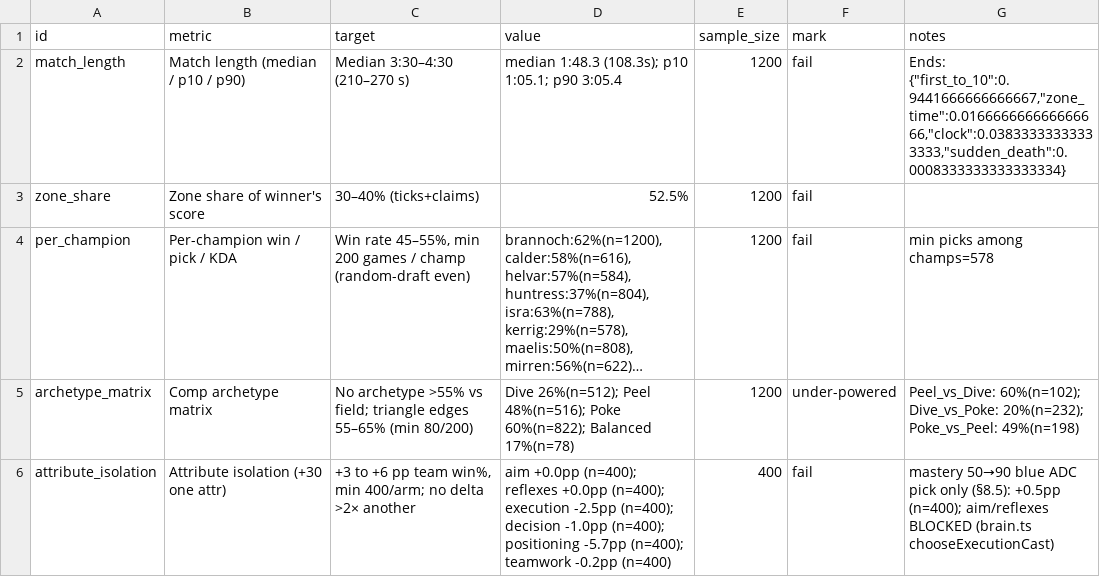
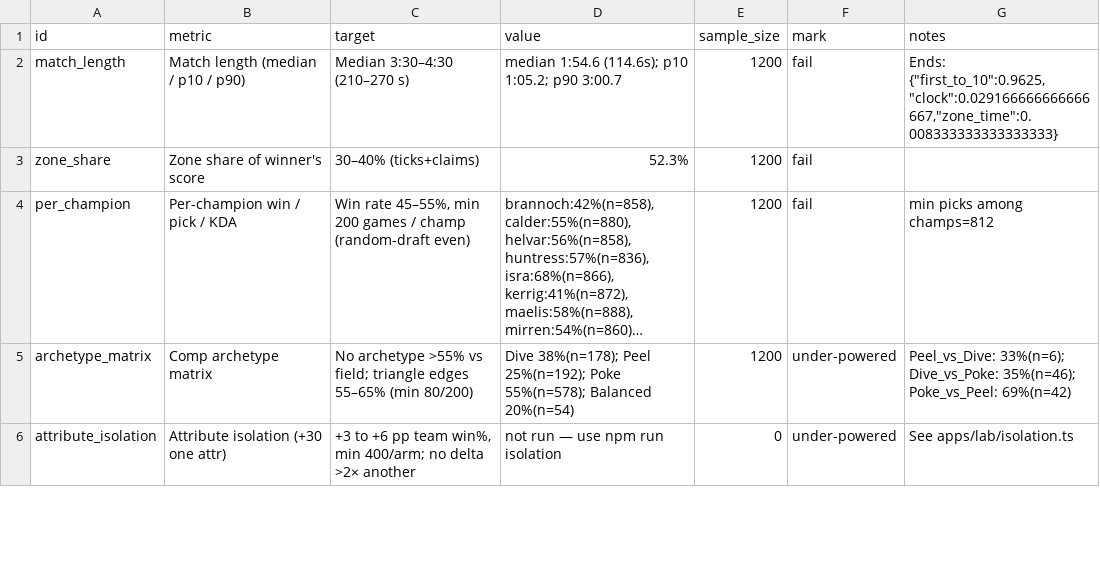
Before and after one commit to zachnguyen03/lanebound-arena, a CSV file: lab/s5-labs/random-draft/batch-dashboard.csv, drawn as a sheet; only a part is shown; the diff covers the shown part only.

```diff
--- a/lab/s5-labs/random-draft/batch-dashboard.csv
+++ b/lab/s5-labs/random-draft/batch-dashboard.csv
@@ -1,6 +1,6 @@
 id,metric,target,value,sample_size,mark,notes
-match_length,Match length (median / p10 / p90),Median 3:30–4:30 (210–270 s),median 1:48.3 (108.3s); p10 1:05.1; p90 3:05.4,1200,fail,"Ends: {""first_to_10"":0.9441666666666667,""zone_time"":0.016666666666666666,""clock"":0.03833333333333333,""sudden_death"":0.0008333333333333334}"
-zone_share,Zone share of winner's score,30–40% (ticks+claims),52.5%,1200,fail,
-per_champion,Per-champion win / pick / KDA,"Win rate 45–55%, min 200 games / champ (random-draft even)","brannoch:62%(n=1200), calder:58%(n=616), helvar:57%(n=584), huntress:37%(n=804), isra:63%(n=788), kerrig:29%(n=578), maelis:50%(n=808), mirren:56%(n=622)…",1200,fail,min picks among champs=578
-archetype_matrix,Comp archetype matrix,No archetype >55% vs field; triangle edges 55–65% (min 80/200),Dive 26%(n=512); Peel 48%(n=516); Poke 60%(n=822); Balanced 17%(n=78),1200,under-powered,Peel_vs_Dive: 60%(n=102); Dive_vs_Poke: 20%(n=232); Poke_vs_Peel: 49%(n=198)
-attribute_isolation,Attribute isolation (+30 one attr),"+3 to +6 pp team win%, min 400/arm; no delta >2× another",aim +0.0pp (n=400); reflexes +0.0pp (n=400); execution -2.5pp (n=400); decision -1.0pp (n=400); positioning -5.7pp (n=400); teamwork -0.2pp (n=400),400,fail,mastery 50→90 blue ADC pick only (§8.5): +0.5pp (n=400); aim/reflexes BLOCKED (brain.ts chooseExecutionCast)
+match_length,Match length (median / p10 / p90),Median 3:30–4:30 (210–270 s),median 1:54.6 (114.6s); p10 1:05.2; p90 3:00.7,1200,fail,"Ends: {""first_to_10"":0.9625,""clock"":0.029166666666666667,""zone_time"":0.008333333333333333}"
+zone_share,Zone share of winner's score,30–40% (ticks+claims),52.3%,1200,fail,
+per_champion,Per-champion win / pick / KDA,"Win rate 45–55%, min 200 games / champ (random-draft even)","brannoch:42%(n=858), calder:55%(n=880), helvar:56%(n=858), huntress:57%(n=836), isra:68%(n=866), kerrig:41%(n=872), maelis:58%(n=888), mirren:54%(n=860)…",1200,fail,min picks among champs=812
+archetype_matrix,Comp archetype matrix,No archetype >55% vs field; triangle edges 55–65% (min 80/200),Dive 38%(n=178); Peel 25%(n=192); Poke 55%(n=578); Balanced 20%(n=54),1200,under-powered,Peel_vs_Dive: 33%(n=6); Dive_vs_Poke: 35%(n=46); Poke_vs_Peel: 69%(n=42)
+attribute_isolation,Attribute isolation (+30 one attr),"+3 to +6 pp team win%, min 400/arm; no delta >2× another",not run — use npm run isolation,0,under-powered,See apps/lab/isolation.ts
```
Also changed, not shown: 9 edited cells elsewhere in this file, lab/s5-labs/random-draft-seeds.csv, lab/s5-labs/random-draft/batch-summaries.csv, 14 other files.
